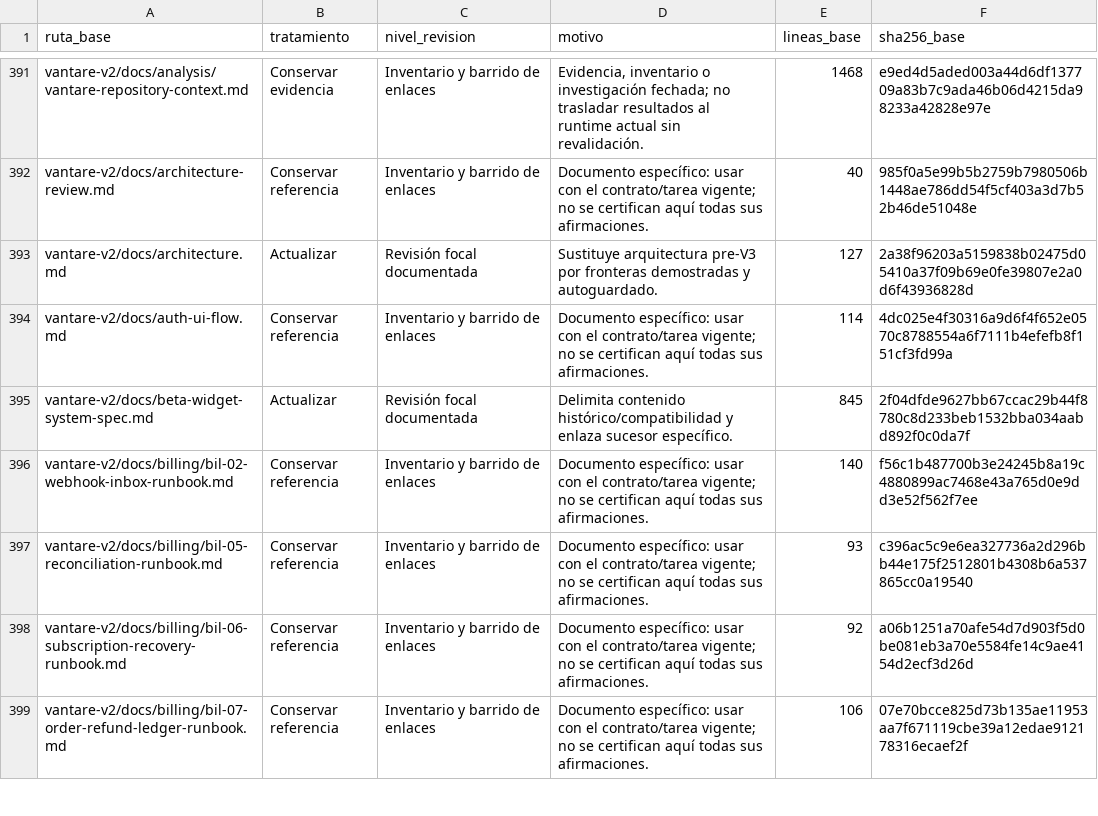
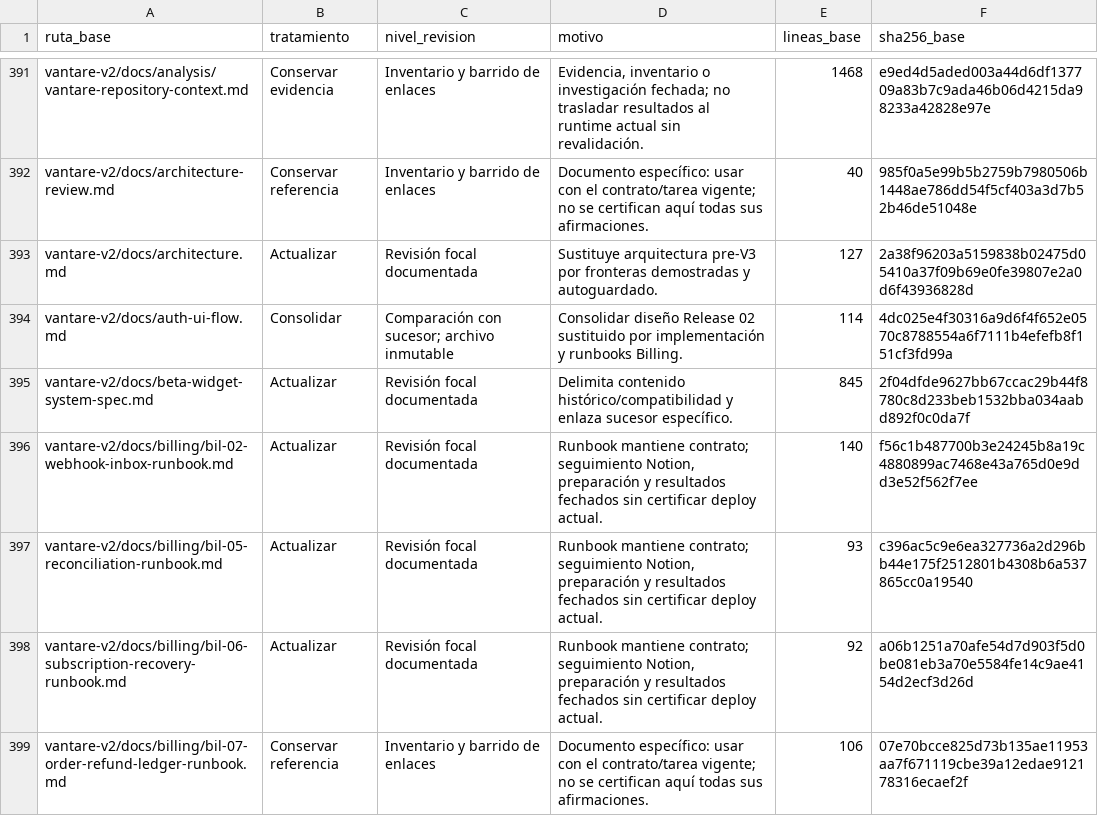
Before and after one commit to isaacalbala12/Vantare-Simracing-Suite, a TSV file: vantare-v2/docs/analysis/documentation-audit-2026-09-14.tsv, drawn as a sheet; only a part is shown, gaps mark what is left out; the diff covers the shown part only.

Commit message:
docs: contrastar módulos y consolidar guías de operación vigentes

```diff
--- a/vantare-v2/docs/analysis/documentation-audit-2026-09-14.tsv
+++ b/vantare-v2/docs/analysis/documentation-audit-2026-09-14.tsv
@@ -393,7 +393,7 @@ vantare-v2/docs/architecture-review.md	Conservar referencia	Inventario y barrido
 vantare-v2/docs/architecture.md	Actualizar	Revisión focal documentada	Sustituye arquitectura pre-V3 por fronteras demostradas y autoguardado.	127	2a38f96203a5159838b02475d05410a37f09b69e0fe39807e2a0d6f43936828d
-vantare-v2/docs/auth-ui-flow.md	Conservar referencia	Inventario y barrido de enlaces	Documento específico: usar con el contrato/tarea vigente; no se certifican aquí todas sus afirmaciones.	114	4dc025e4f30316a9d6f4f652e0570c8788554a6f7111b4efefb8f151cf3fd99a
+vantare-v2/docs/auth-ui-flow.md	Consolidar	Comparación con sucesor; archivo inmutable	Consolidar diseño Release 02 sustituido por implementación y runbooks Billing.	114	4dc025e4f30316a9d6f4f652e0570c8788554a6f7111b4efefb8f151cf3fd99a
 vantare-v2/docs/beta-widget-system-spec.md	Actualizar	Revisión focal documentada	Delimita contenido histórico/compatibilidad y enlaza sucesor específico.	845	2f04dfde9627bb67ccac29b44f8780c8d233beb1532bba034aabd892f0c0da7f
-vantare-v2/docs/billing/bil-02-webhook-inbox-runbook.md	Conservar referencia	Inventario y barrido de enlaces	Documento específico: usar con el contrato/tarea vigente; no se certifican aquí todas sus afirmaciones.	140	f56c1b487700b3e24245b8a19c4880899ac7468e43a765d0e9dd3e52f562f7ee
-vantare-v2/docs/billing/bil-05-reconciliation-runbook.md	Conservar referencia	Inventario y barrido de enlaces	Documento específico: usar con el contrato/tarea vigente; no se certifican aquí todas sus afirmaciones.	93	c396ac5c9e6ea327736a2d296bb44e175f2512801b4308b6a537865cc0a19540
-vantare-v2/docs/billing/bil-06-subscription-recovery-runbook.md	Conservar referencia	Inventario y barrido de enlaces	Documento específico: usar con el contrato/tarea vigente; no se certifican aquí todas sus afirmaciones.	92	a06b1251a70afe54d7d903f5d0be081eb3a70e5584fe14c9ae4154d2ecf3d26d
+vantare-v2/docs/billing/bil-02-webhook-inbox-runbook.md	Actualizar	Revisión focal documentada	Runbook mantiene contrato; seguimiento Notion, preparación y resultados fechados sin certificar deploy actual.	140	f56c1b487700b3e24245b8a19c4880899ac7468e43a765d0e9dd3e52f562f7ee
+vantare-v2/docs/billing/bil-05-reconciliation-runbook.md	Actualizar	Revisión focal documentada	Runbook mantiene contrato; seguimiento Notion, preparación y resultados fechados sin certificar deploy actual.	93	c396ac5c9e6ea327736a2d296bb44e175f2512801b4308b6a537865cc0a19540
+vantare-v2/docs/billing/bil-06-subscription-recovery-runbook.md	Actualizar	Revisión focal documentada	Runbook mantiene contrato; seguimiento Notion, preparación y resultados fechados sin certificar deploy actual.	92	a06b1251a70afe54d7d903f5d0be081eb3a70e5584fe14c9ae4154d2ecf3d26d
 vantare-v2/docs/billing/bil-07-order-refund-ledger-runbook.md	Conservar referencia	Inventario y barrido de enlaces	Documento específico: usar con el contrato/tarea vigente; no se certifican aquí todas sus afirmaciones.	106	07e70bcce825d73b135ae11953aa7f671119cbe39a12edae912178316ecaef2f
```
Also changed, not shown: 90 edited cells elsewhere in this file, 40 other files.
